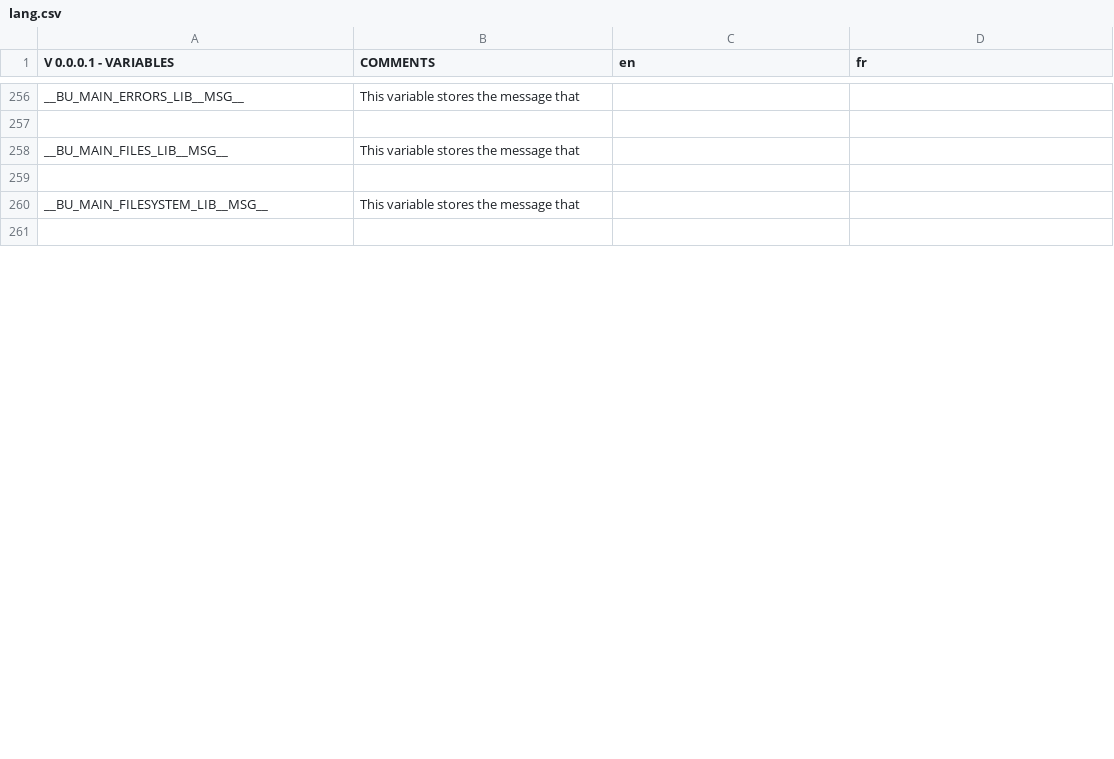
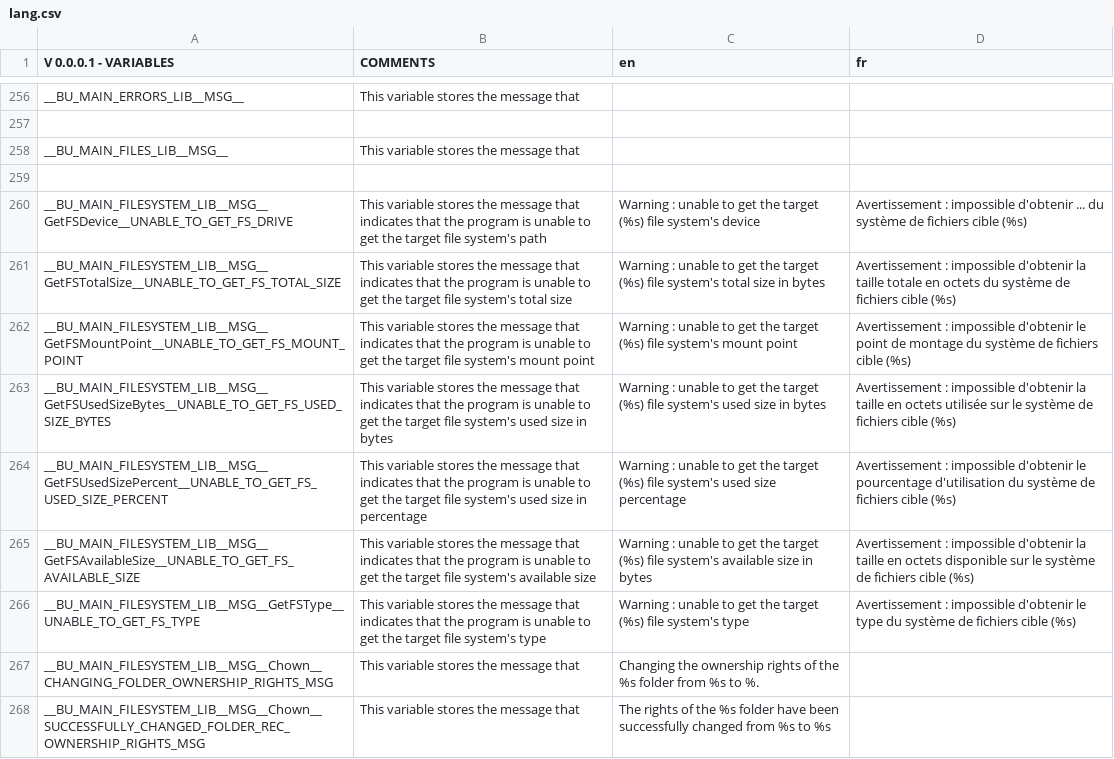
Before and after one commit to DimitriObeid/Bash-Utils, a CSV file: lib/lang/lang.csv, drawn as a sheet; only a part is shown, gaps mark what is left out; the shorter side is filled out with more unchanged rows; the diff covers the shown part only.

Commit message:
Adding data in the 'lang.csv' file

```diff
--- a/lib/lang/lang.csv
+++ b/lib/lang/lang.csv
@@ -259,2 +259,10 @@ __BU_MAIN_FILES_LIB__MSG__,This variable stores the message that,,,,,
 ,,,,,,
-__BU_MAIN_FILESYSTEM_LIB__MSG__,This variable stores the message that,,,,,
+__BU_MAIN_FILESYSTEM_LIB__MSG__GetFSDevice__UNABLE_TO_GET_FS_DRIVE,This variable stores the message that indicates that the program is unable to get the target file system's path,Warning : unable to get the target (%s) file system's device,Avertissement : impossible d'obtenir ... du système de fichiers cible (%s),,,
+__BU_MAIN_FILESYSTEM_LIB__MSG__GetFSTotalSize__UNABLE_TO_GET_FS_TOTAL_SIZE,This variable stores the message that indicates that the program is unable to get the target file system's total size,Warning : unable to get the target (%s) file system's total size in bytes,Avertissement : impossible d'obtenir la taille totale en octets du système de fichiers cible (%s),,,
+__BU_MAIN_FILESYSTEM_LIB__MSG__GetFSMountPoint__UNABLE_TO_GET_FS_MOUNT_POINT,This variable stores the message that indicates that the program is unable to get the target file system's mount point,Warning : unable to get the target (%s) file system's mount point,Avertissement : impossible d'obtenir le point de montage du système de fichiers cible (%s),,,
+__BU_MAIN_FILESYSTEM_LIB__MSG__GetFSUsedSizeBytes__UNABLE_TO_GET_FS_USED_SIZE_BYTES,This variable stores the message that indicates that the program is unable to get the target file system's used size in bytes,Warning : unable to get the target (%s) file system's used size in bytes,Avertissement : impossible d'obtenir la taille en octets utilisée sur le système de fichiers cible (%s),,,
+__BU_MAIN_FILESYSTEM_LIB__MSG__GetFSUsedSizePercent__UNABLE_TO_GET_FS_USED_SIZE_PERCENT,This variable stores the message that indicates that the program is unable to get the target file system's used size in percentage,Warning : unable to get the target (%s) file system's used size percentage,Avertissement : impossible d'obtenir le pourcentage d'utilisation du système de fichiers cible (%s),,,
+__BU_MAIN_FILESYSTEM_LIB__MSG__GetFSAvailableSize__UNABLE_TO_GET_FS_AVAILABLE_SIZE,This variable stores the message that indicates that the program is unable to get the target file system's available size,Warning : unable to get the target (%s) file system's available size in bytes,Avertissement : impossible d'obtenir la taille en octets disponible sur le système de fichiers cible (%s),,,
+__BU_MAIN_FILESYSTEM_LIB__MSG__GetFSType__UNABLE_TO_GET_FS_TYPE,This variable stores the message that indicates that the program is unable to get the target file system's type,Warning : unable to get the target (%s) file system's type,Avertissement : impossible d'obtenir le type du système de fichiers cible (%s),,,
+__BU_MAIN_FILESYSTEM_LIB__MSG__Chown__CHANGING_FOLDER_OWNERSHIP_RIGHTS_MSG,This variable stores the message that,Changing the ownership rights of the %s folder from %s to %.,,,,
+__BU_MAIN_FILESYSTEM_LIB__MSG__Chown__SUCCESSFULLY_CHANGED_FOLDER_REC_OWNERSHIP_RIGHTS_MSG,This variable stores the message that,The rights of the %s folder have been successfully changed from %s to %s,,,,
```
Also changed, not shown: 16 added rows, 1 removed row and 4 edited cells elsewhere in this file, 2 other files.
